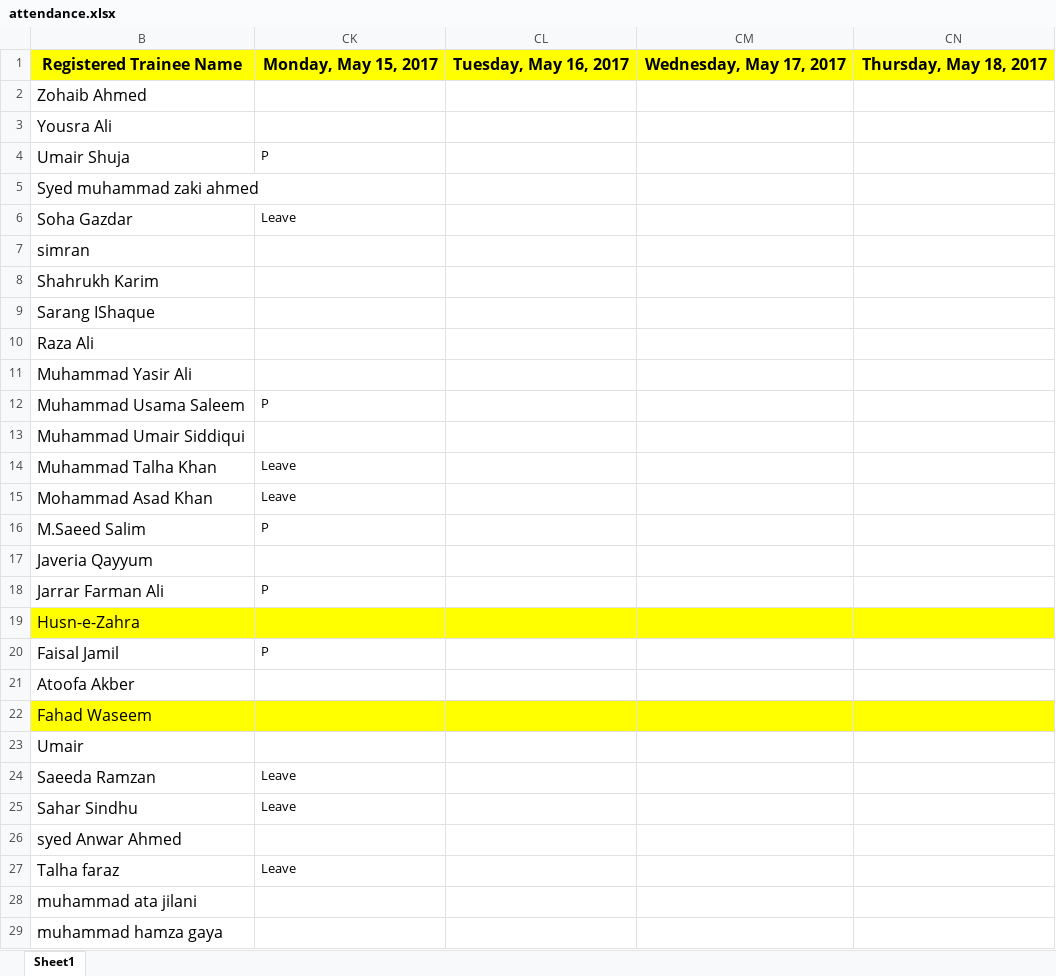
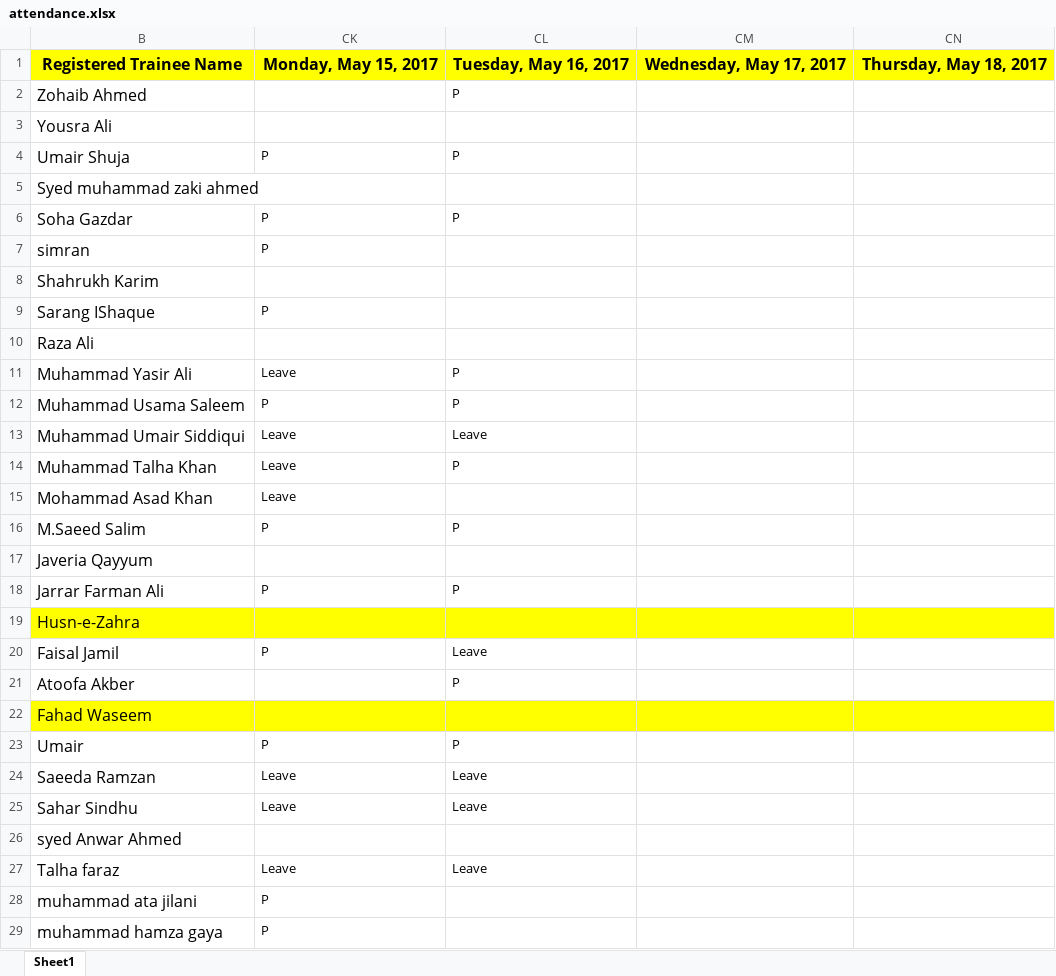
Before and after one commit to taharushain/IT-Entrepreneurship, an Excel workbook: attendance.xlsx, sheet Sheet1, drawn as a sheet; only a part is shown; values as stored, in another font and other column widths than the file's, no borders; the diff covers the shown part only; the diff names each change by its address in the sheet, - before the commit and + after, or states it on an @@ line.

```diff
--- a/attendance.xlsx (sheet Sheet1)
+++ b/attendance.xlsx (sheet Sheet1)
-CL2: (empty)
+CL2: P
-CL4: (empty)
+CL4: P
-CK6: Leave
+CK6: P
-CL6: (empty)
+CL6: P
-CK7: (empty)
+CK7: P
-CK9: (empty)
+CK9: P
-CK11: (empty)
+CK11: Leave
-CL11:CL12: (empty)
+CL11:CL12: P
-CK13: (empty)
+CK13: Leave
-CL13: (empty)
+CL13: Leave
-CL14: (empty)
+CL14: P
-CL16: (empty)
+CL16: P
-CL18: (empty)
+CL18: P
-CL20: (empty)
+CL20: Leave
-CL21: (empty)
+CL21: P
-CK23: (empty)
+CK23: P
-CL23: (empty)
+CL23: P
-CL24:CL25: (empty)
+CL24:CL25: Leave
-CL27: (empty)
+CL27: Leave
-CK28:CK29: (empty)
+CK28:CK29: P
```
Also changed, not shown: 18 edited cells elsewhere in this sheet, grades.xlsx, 3 other files.
